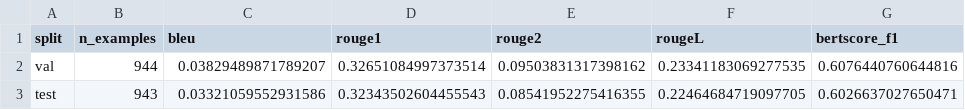
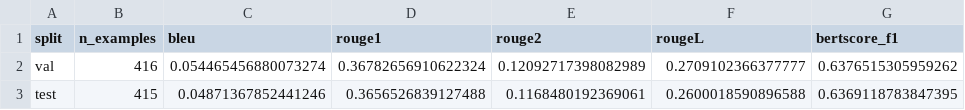
Before and after one commit to huikangjiang06/Polypersona_Replication, a CSV file: outputs/experiment_4_results/overall_metrics.csv, drawn as a sheet.

```diff
--- a/outputs/experiment_4_results/overall_metrics.csv
+++ b/outputs/experiment_4_results/overall_metrics.csv
@@ -1,3 +1,3 @@
 split,n_examples,bleu,rouge1,rouge2,rougeL,bertscore_f1
-val,944,0.03829489871789207,0.32651084997373514,0.09503831317398162,0.23341183069277535,0.6076440760644816
-test,943,0.03321059552931586,0.32343502604455543,0.08541952275416355,0.22464684719097705,0.6026637027650471
+val,416,0.054465456880073274,0.36782656910622324,0.12092717398082989,0.2709102366377777,0.6376515305959262
+test,415,0.04871367852441246,0.3656526839127488,0.1168480192369061,0.2600018590896588,0.6369118783847395
```
Also changed, not shown: outputs/experiment_4_results/domain_metrics.csv, 29 other files.
